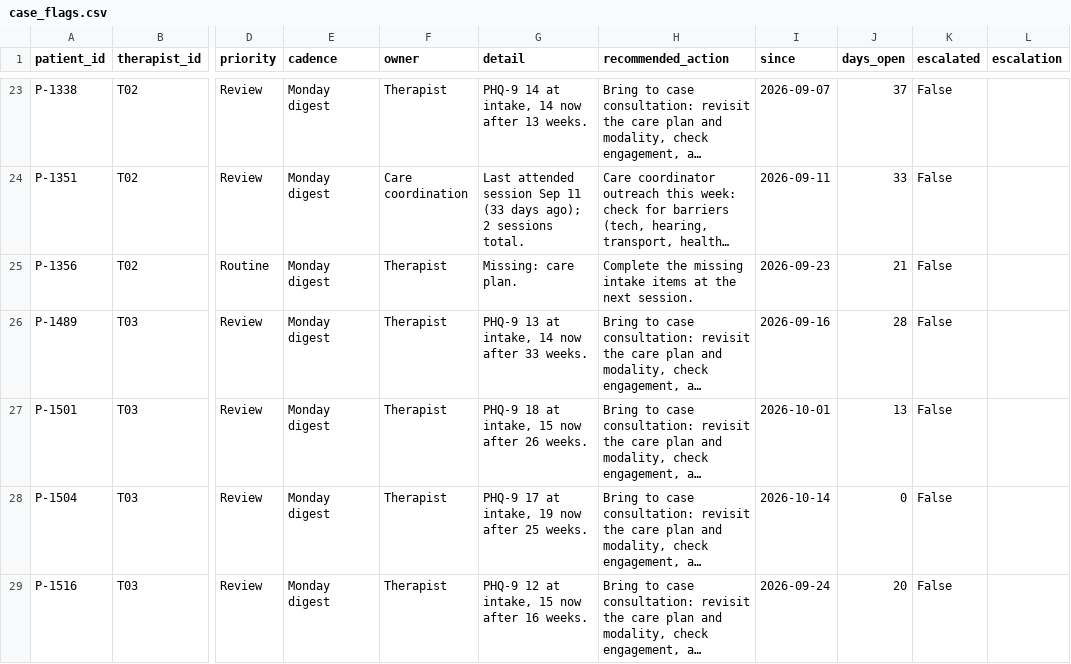
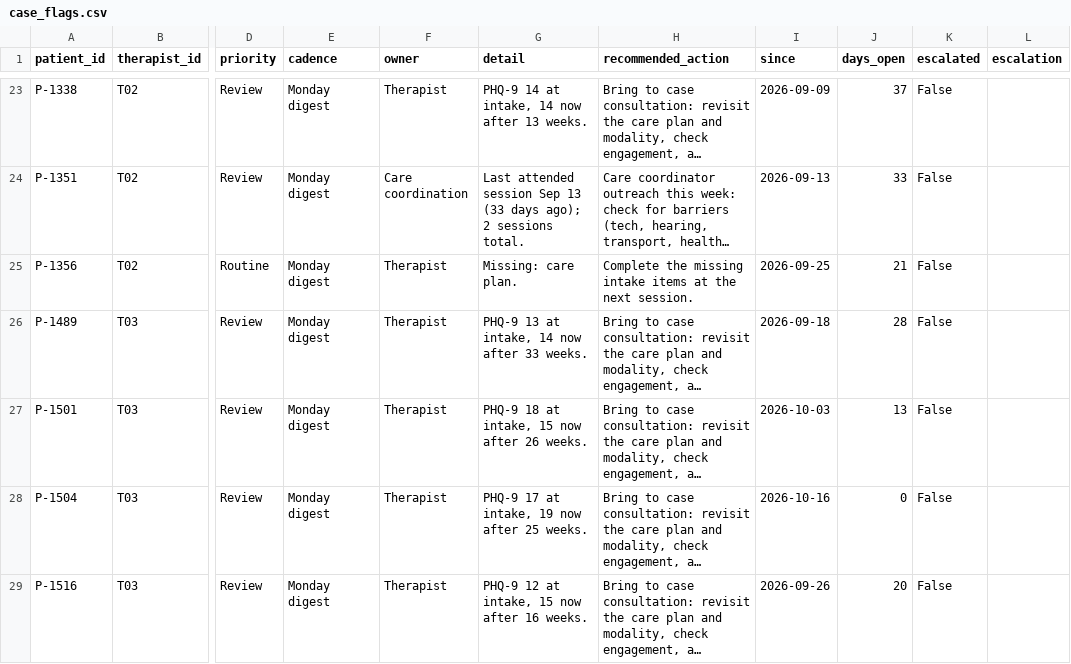
Before and after one commit to brigitteaftan/Sailor-case-bh-quality-app, a CSV file: data/computed/case_flags.csv, drawn as a sheet; only a part is shown, gaps mark what is left out; long unchanged cells end in …; the diff covers the shown part only; the diff names each change by its address in the sheet, - before the commit and + after, or states it on an @@ line.

```diff
--- a/data/computed/case_flags.csv
+++ b/data/computed/case_flags.csv
-I23 (since): 2026-09-07
+I23 (since): 2026-09-09
-G24 (detail): …session Sep 11 (33 days…
+G24 (detail): …session Sep 13 (33 days…
-I24 (since): 2026-09-11
+I24 (since): 2026-09-13
-I25 (since): 2026-09-23
+I25 (since): 2026-09-25
-I26 (since): 2026-09-16
+I26 (since): 2026-09-18
-I27 (since): 2026-10-01
+I27 (since): 2026-10-03
-I28 (since): 2026-10-14
+I28 (since): 2026-10-16
-I29 (since): 2026-09-24
+I29 (since): 2026-09-26
```
Also changed, not shown: 143 edited cells elsewhere in this file, data/raw/assessments.csv, data/raw/care_events.csv, 11 other files.
